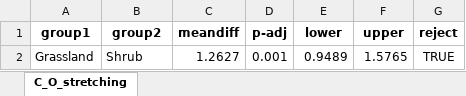
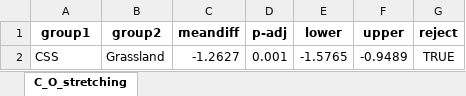
Before and after one commit to briannhan/Microbial-enzyme-activity-in-leaf-litter, an Excel workbook: Statistical analyses/Tukey posthoc/C_O_stretching/C_O_stretching, Vegetation.xlsx, sheet C_O_stretching, drawn as a sheet; values as stored, in another font and other column widths than the file's, no borders; removed rows and columns are numbered as before the commit, all else as after; the diff names each change by its address in the sheet, - before the commit and + after, or states it on an @@ line.

```diff
--- a/Statistical analyses/Tukey posthoc/C_O_stretching/C_O_stretching, Vegetation.xlsx (sheet C_O_stretching)
+++ b/Statistical analyses/Tukey posthoc/C_O_stretching/C_O_stretching, Vegetation.xlsx (sheet C_O_stretching)
-row 2: Grassland | Shrub | 1.2627 | 0.001 | 0.9489 | 1.5765 | TRUE
+row 2: CSS | Grassland | -1.2627 | 0.001 | -1.5765 | -0.9489 | TRUE
```
Also changed, not shown: Litter chemistry/Carbohydrates and Proteins FTIR.xlsx, Statistical analyses/Tukey posthoc/C_O_stretching/C_O_stretching, Vegetation, groups.xlsx, 24 other files.
